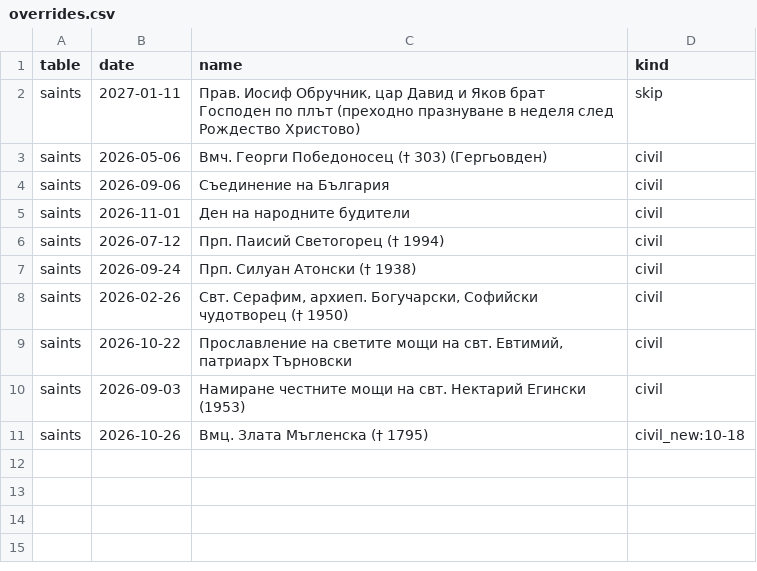
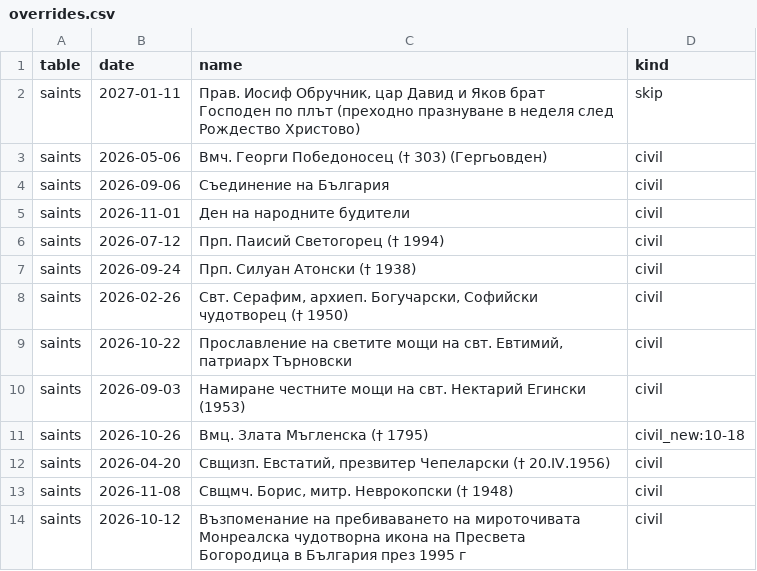
Before and after one commit to isihiaBG/orthodox_calendar, a CSV file: tools/calendar_gen/overrides.csv, drawn as a sheet.

```diff
--- a/tools/calendar_gen/overrides.csv
+++ b/tools/calendar_gen/overrides.csv
@@ -11 +11,4 @@ saints,2026-09-03,Намиране честните мощи на свт. Нек
 saints,2026-10-26,Вмц. Злата Мъгленска († 1795),civil_new:10-18
+saints,2026-04-20,"Свщизп. Евстатий, презвитер Чепеларски († 20.IV.1956)",civil
+saints,2026-11-08,"Свщмч. Борис, митр. Неврокопски († 1948)",civil
+saints,2026-10-12,Възпоменание на пребиваването на мироточивата Монреалска чудотворна икона на Пресвета Богородица в България през 1995 г,civil
```
Also changed, not shown: 1 other file.
